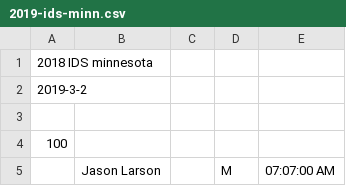
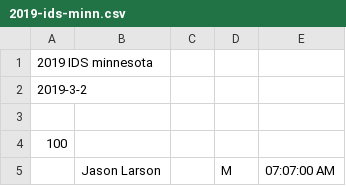
Before and after one commit to davidhanley/RaceScoring, a CSV file: data/2019-ids-minn.csv, drawn as a sheet; only a part is shown.

Commit message:
fixed year

```diff
--- a/data/2019-ids-minn.csv
+++ b/data/2019-ids-minn.csv
@@ -1,2 +1,2 @@
-2018 IDS minnesota
+2019 IDS minnesota
 2019-3-2
```
